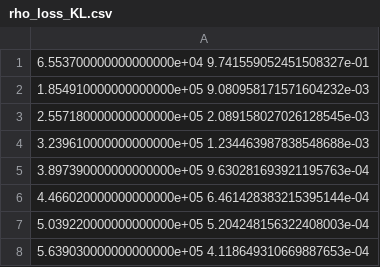
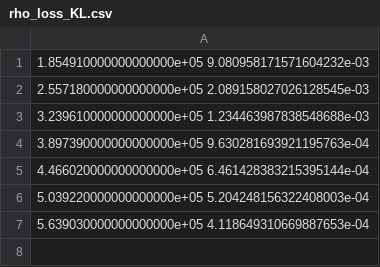
Before and after one commit to stephen-huan/cholesky-by-selection, a CSV file: figures/gp/oco2/rho_loss_KL.csv, drawn as a sheet.

Commit message:
fix(figures/gp): remove constant point

```diff
--- a/figures/gp/oco2/rho_loss_KL.csv
+++ b/figures/gp/oco2/rho_loss_KL.csv
@@ -1,2 +1 @@
-6.553700000000000000e+04 9.741559052451508327e-01
 1.854910000000000000e+05 9.080958171571604232e-03
```
Also changed, not shown: figures/gp/oco2/rho_loss_KL_agg.csv, figures/gp/oco2/rho_loss_select-KNN.csv, 20 other files.
